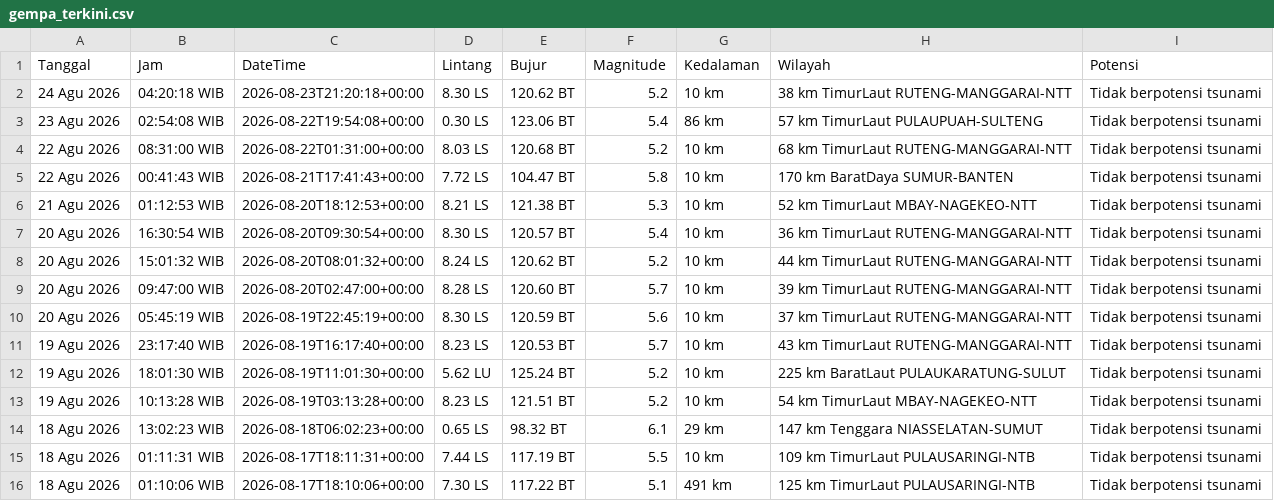
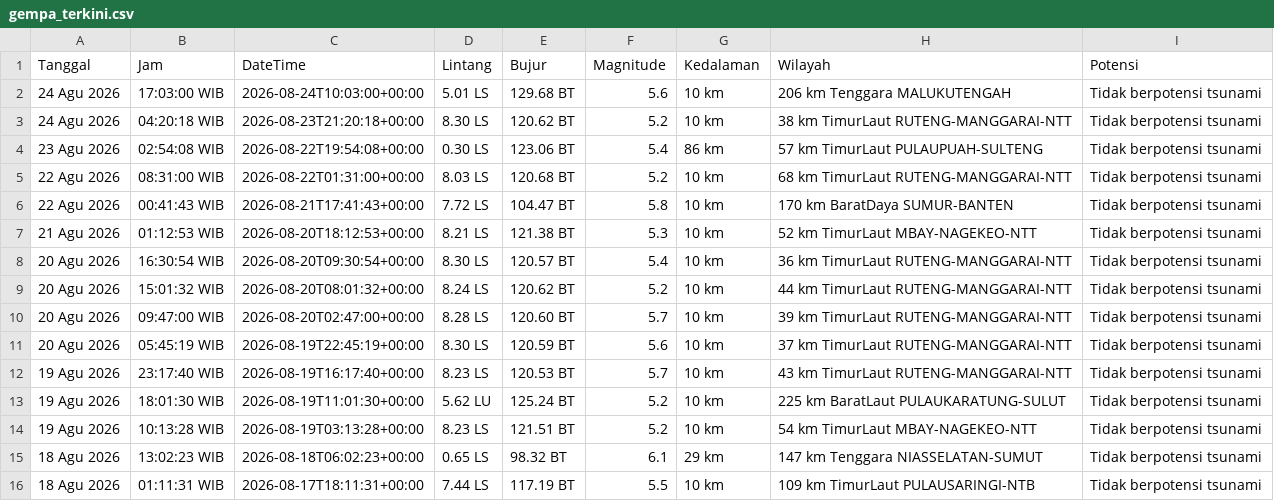
Before and after one commit to 4RGY/analisis-gempa-indonesia, a CSV file: data/gempa_terkini.csv, drawn as a sheet; removed rows and columns are numbered as before the commit, all else as after; the diff names each change by its address in the sheet, - before the commit and + after, or states it on an @@ line.

```diff
--- a/data/gempa_terkini.csv
+++ b/data/gempa_terkini.csv
+row 2: 24 Agu 2026 | 17:03:00 WIB | 2026-08-24T10:03:00+00:00 | 5.01 LS | 129.68 BT | 5.6 | 10 km | 206 km Tenggara MALUKUTENGAH | Tidak berpotensi tsunami
-row 16: 18 Agu 2026 | 01:10:06 WIB | 2026-08-17T18:10:06+00:00 | 7.30 LS | 117.22 BT | 5.1 | 491 km | 125 km TimurLaut PULAUSARINGI-NTB | Tidak berpotensi tsunami
```
Also changed, not shown: 3 other files.
